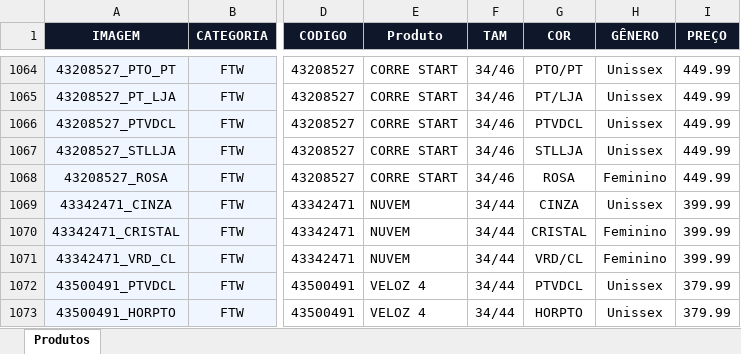
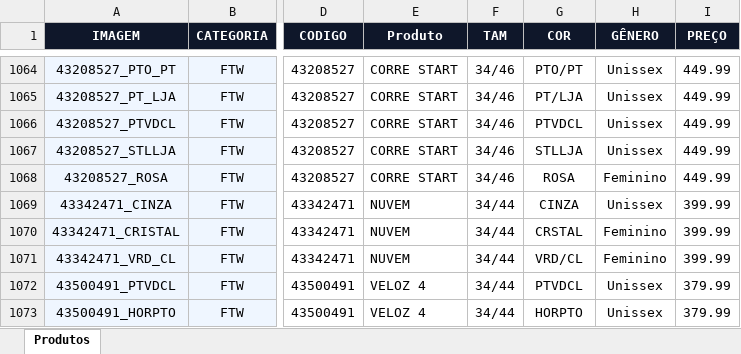
Before and after one commit to cms-representacoes/apps-oly-v2, an Excel workbook: Produtos.xlsx, sheet Produtos, drawn as a sheet; only a part is shown, gaps mark what is left out; values as stored, in another font and other column widths than the file's, no borders; the diff names each change by its address in the sheet, - before the commit and + after, or states it on an @@ line.

```diff
--- a/Produtos.xlsx (sheet Produtos)
+++ b/Produtos.xlsx (sheet Produtos)
-G1070 (COR): CRISTAL
+G1070 (COR): CRSTAL
```
